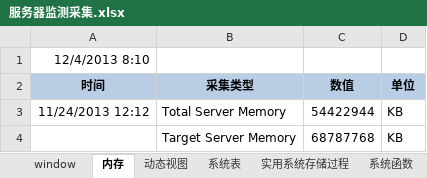
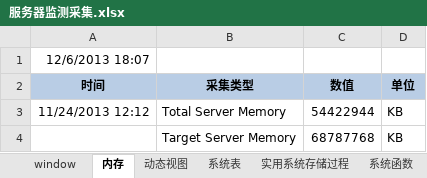
Before and after one commit to lwqhp/sqlServer, an Excel workbook: Jiean/性能-监测脚本/服务器监测采集.xlsx, sheet 内存, drawn as a sheet; only a part is shown; values as stored, in another font and other column widths than the file's, no borders; the diff names each change by its address in the sheet, - before the commit and + after, or states it on an @@ line.

```diff
--- a/Jiean/性能-监测脚本/服务器监测采集.xlsx (sheet 内存)
+++ b/Jiean/性能-监测脚本/服务器监测采集.xlsx (sheet 内存)
-A1 (时间): 12/4/2013 8:10
+A1 (时间): 12/6/2013 18:07
```
Also changed, not shown: sheet window, other sheet tabs, 4 other files.
